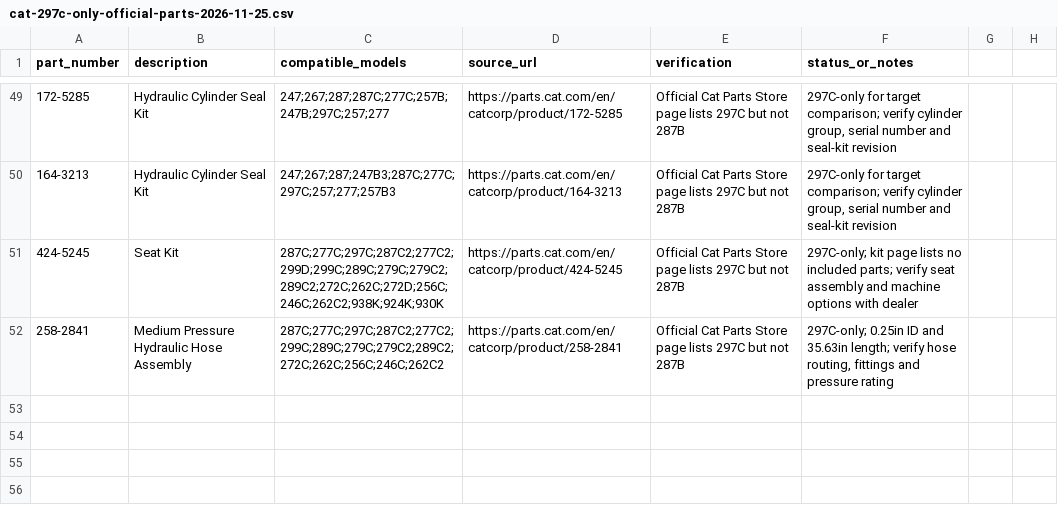
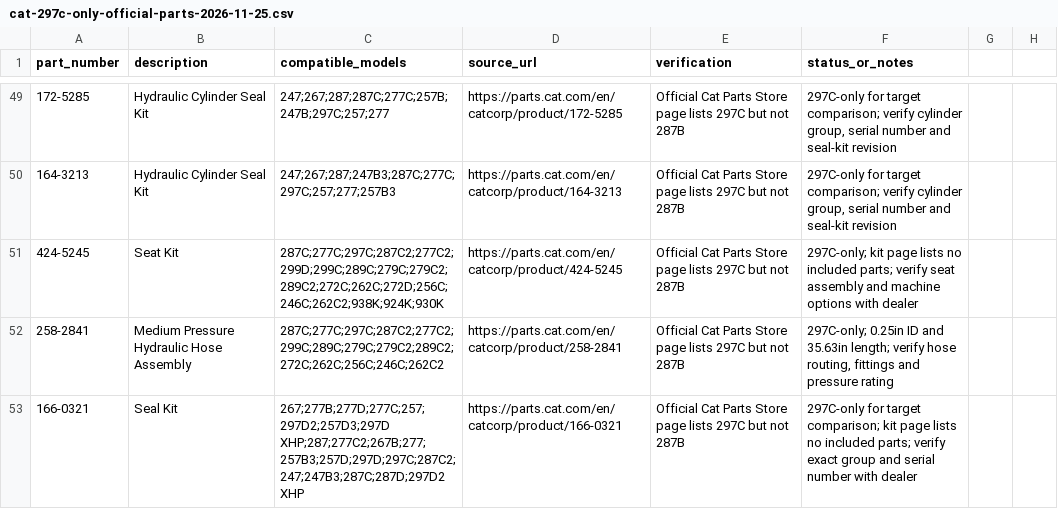
Before and after one commit to saeed860/Amoot-Machine, a CSV file: data/cat-297c-only-official-parts-2026-11-25.csv, drawn as a sheet; only a part is shown, gaps mark what is left out; the diff names each change by its address in the sheet, - before the commit and + after, or states it on an @@ line.

Commit message:
catalog: add 166-0321 verified 297C-only fitment

```diff
--- a/data/cat-297c-only-official-parts-2026-11-25.csv
+++ b/data/cat-297c-only-official-parts-2026-11-25.csv
+row 53: 166-0321 | Seal Kit | 267;277B;277D;277C;257;297D2;257D3;297D XHP;287;277C2;267B;277;257B3;257D;297D;297C;287C2;247;247B3;287C;287D;297D2 XHP | https://parts.cat.com/en/catcorp/product/166-0321 | Official Cat Parts Store page lists 297C but not 287B | 297C-only for target comparison; kit page lists no included parts; verify exact group and serial number with dealer
```
